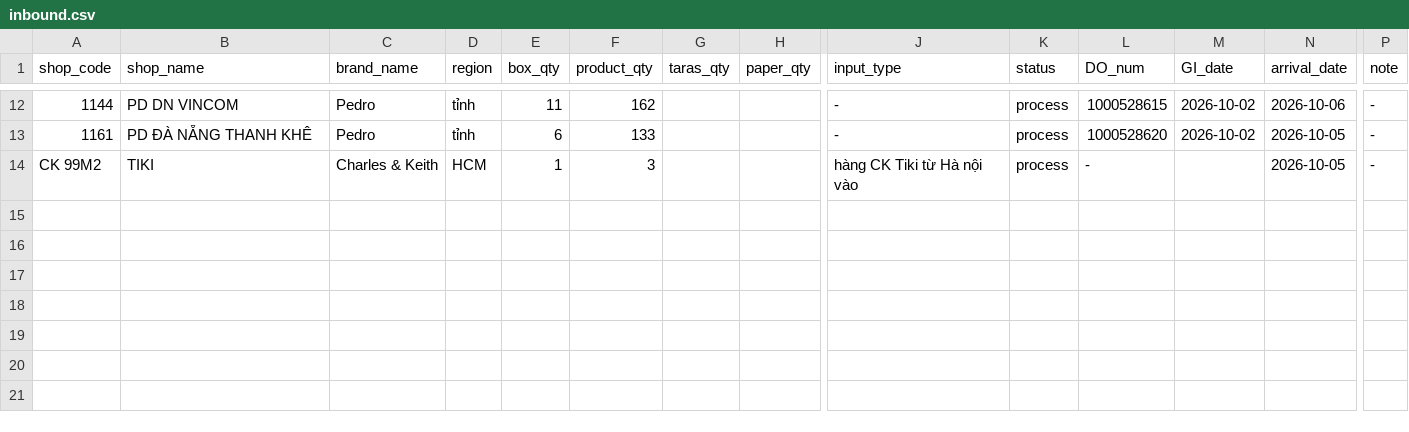
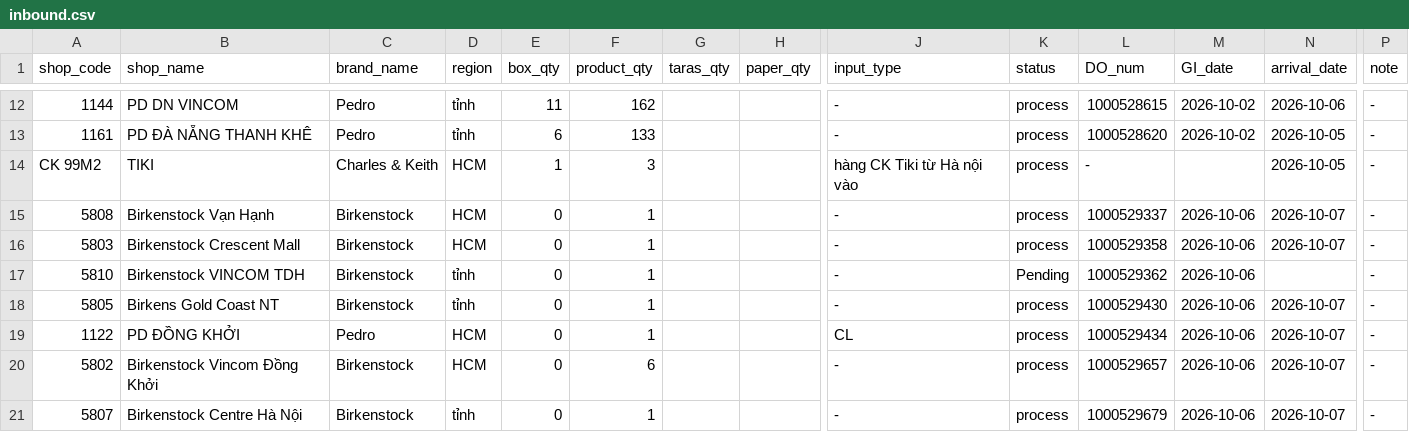
Before and after one commit to thuanmaison113-boop/report, a CSV file: inbound.csv, drawn as a sheet; only a part is shown, gaps mark what is left out; rows hold the shown columns only; the diff names each change by its address in the sheet, - before the commit and + after, or states it on an @@ line.

Commit message:
Update data 2026-10-07 08:10

```diff
--- a/inbound.csv
+++ b/inbound.csv
+row 15: 5808 | Birkenstock Vạn Hạnh | Birkenstock | HCM | 0 | 1 |  |  | - | process | 1000529337 | 2026-10-06 | 2026-10-07 | -
+row 16: 5803 | Birkenstock Crescent Mall | Birkenstock | HCM | 0 | 1 |  |  | - | process | 1000529358 | 2026-10-06 | 2026-10-07 | -
+row 17: 5810 | Birkenstock VINCOM TDH | Birkenstock | tỉnh | 0 | 1 |  |  | - | Pending | 1000529362 | 2026-10-06 |  | -
+row 18: 5805 | Birkens Gold Coast NT | Birkenstock | tỉnh | 0 | 1 |  |  | - | process | 1000529430 | 2026-10-06 | 2026-10-07 | -
+row 19: 1122 | PD ĐỒNG KHỞI | Pedro | HCM | 0 | 1 |  |  | CL | process | 1000529434 | 2026-10-06 | 2026-10-07 | -
+row 20: 5802 | Birkenstock Vincom Đồng Khởi | Birkenstock | HCM | 0 | 6 |  |  | - | process | 1000529657 | 2026-10-06 | 2026-10-07 | -
+row 21: 5807 | Birkenstock Centre Hà Nội | Birkenstock | tỉnh | 0 | 1 |  |  | - | process | 1000529679 | 2026-10-06 | 2026-10-07 | -
```
